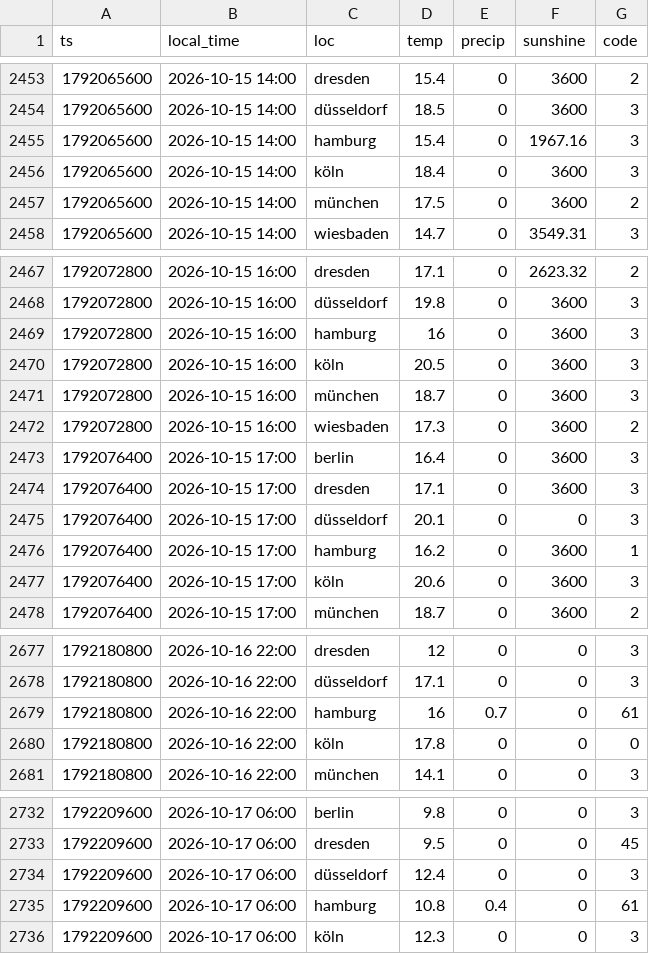
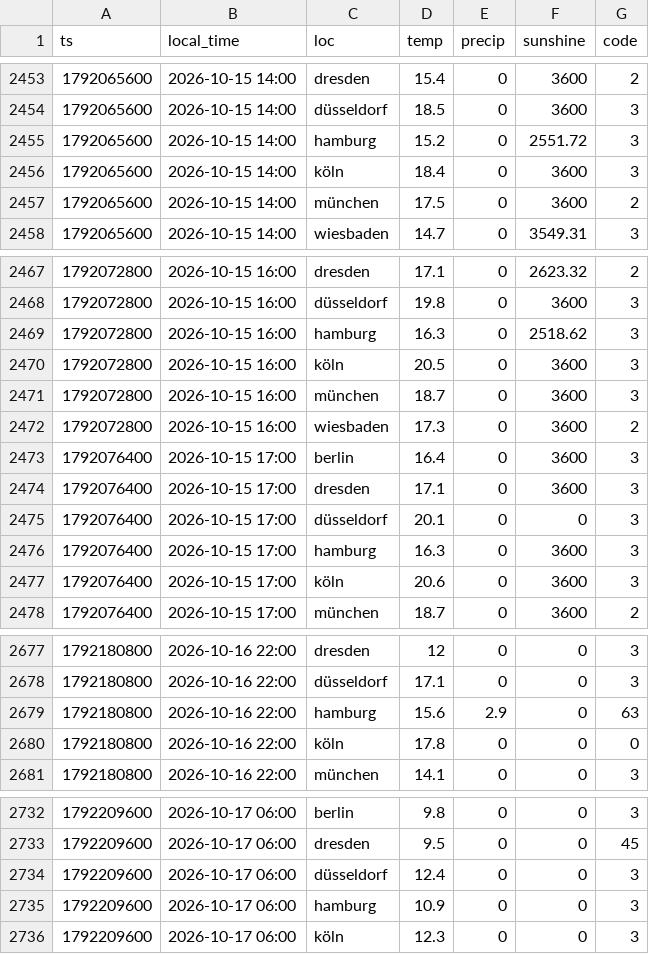
Before and after one commit to evo011/evo-visits, a CSV file: data/weather-2026-10.csv, drawn as a sheet; only a part is shown, gaps mark what is left out; the diff covers the shown part only.

```diff
--- a/data/weather-2026-10.csv
+++ b/data/weather-2026-10.csv
@@ -2454,3 +2454,3 @@ ts,local_time,loc,temp,precip,sunshine,code
 1792065600,2026-10-15 14:00,düsseldorf,18.5,0,3600,3
-1792065600,2026-10-15 14:00,hamburg,15.4,0,1967.16,3
+1792065600,2026-10-15 14:00,hamburg,15.2,0,2551.72,3
 1792065600,2026-10-15 14:00,köln,18.4,0,3600,3
@@ -2468,3 +2468,3 @@ ts,local_time,loc,temp,precip,sunshine,code
 1792072800,2026-10-15 16:00,düsseldorf,19.8,0,3600,3
-1792072800,2026-10-15 16:00,hamburg,16,0,3600,3
+1792072800,2026-10-15 16:00,hamburg,16.3,0,2518.62,3
 1792072800,2026-10-15 16:00,köln,20.5,0,3600,3
@@ -2475,3 +2475,3 @@ ts,local_time,loc,temp,precip,sunshine,code
 1792076400,2026-10-15 17:00,düsseldorf,20.1,0,0,3
-1792076400,2026-10-15 17:00,hamburg,16.2,0,3600,1
+1792076400,2026-10-15 17:00,hamburg,16.3,0,3600,3
 1792076400,2026-10-15 17:00,köln,20.6,0,3600,3
@@ -2678,3 +2678,3 @@ ts,local_time,loc,temp,precip,sunshine,code
 1792180800,2026-10-16 22:00,düsseldorf,17.1,0,0,3
-1792180800,2026-10-16 22:00,hamburg,16,0.7,0,61
+1792180800,2026-10-16 22:00,hamburg,15.6,2.9,0,63
 1792180800,2026-10-16 22:00,köln,17.8,0,0,0
@@ -2734,3 +2734,3 @@ ts,local_time,loc,temp,precip,sunshine,code
 1792209600,2026-10-17 06:00,düsseldorf,12.4,0,0,3
-1792209600,2026-10-17 06:00,hamburg,10.8,0.4,0,61
+1792209600,2026-10-17 06:00,hamburg,10.9,0,0,3
 1792209600,2026-10-17 06:00,köln,12.3,0,0,3
```
Also changed, not shown: 115 edited cells elsewhere in this file, data/visits-2026-10.csv, data/weather-2026-08.csv.
